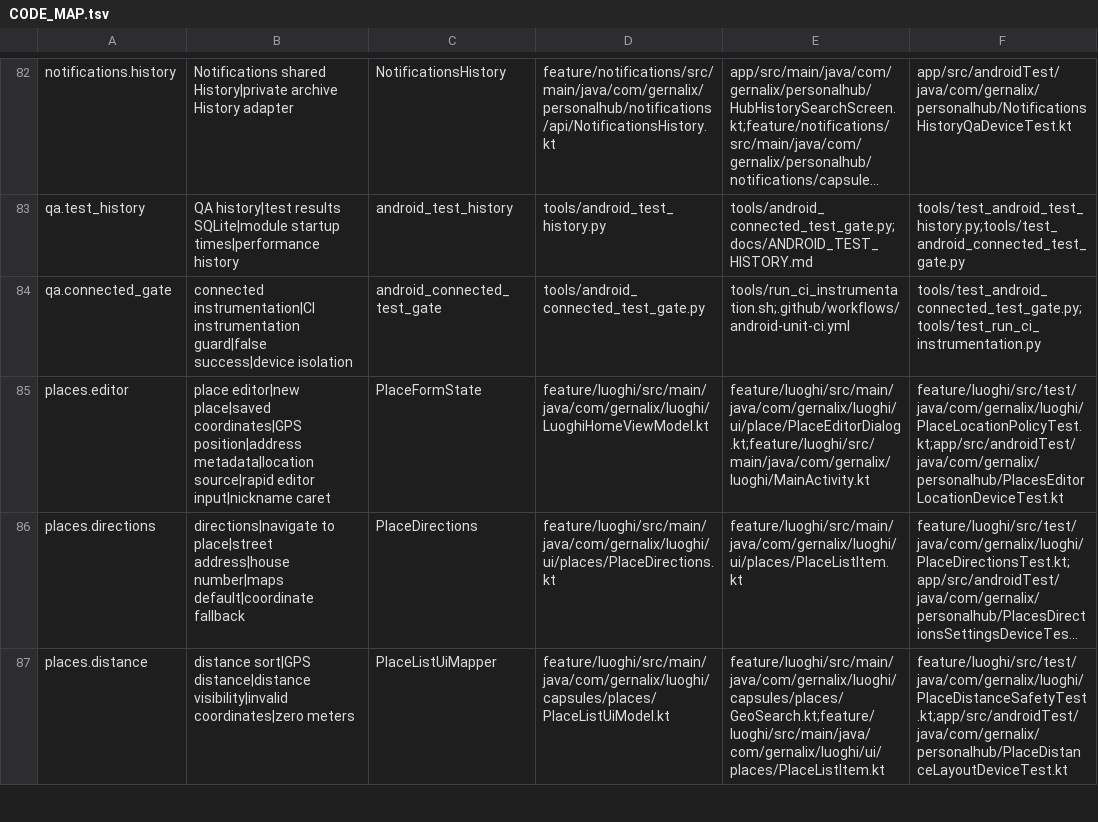
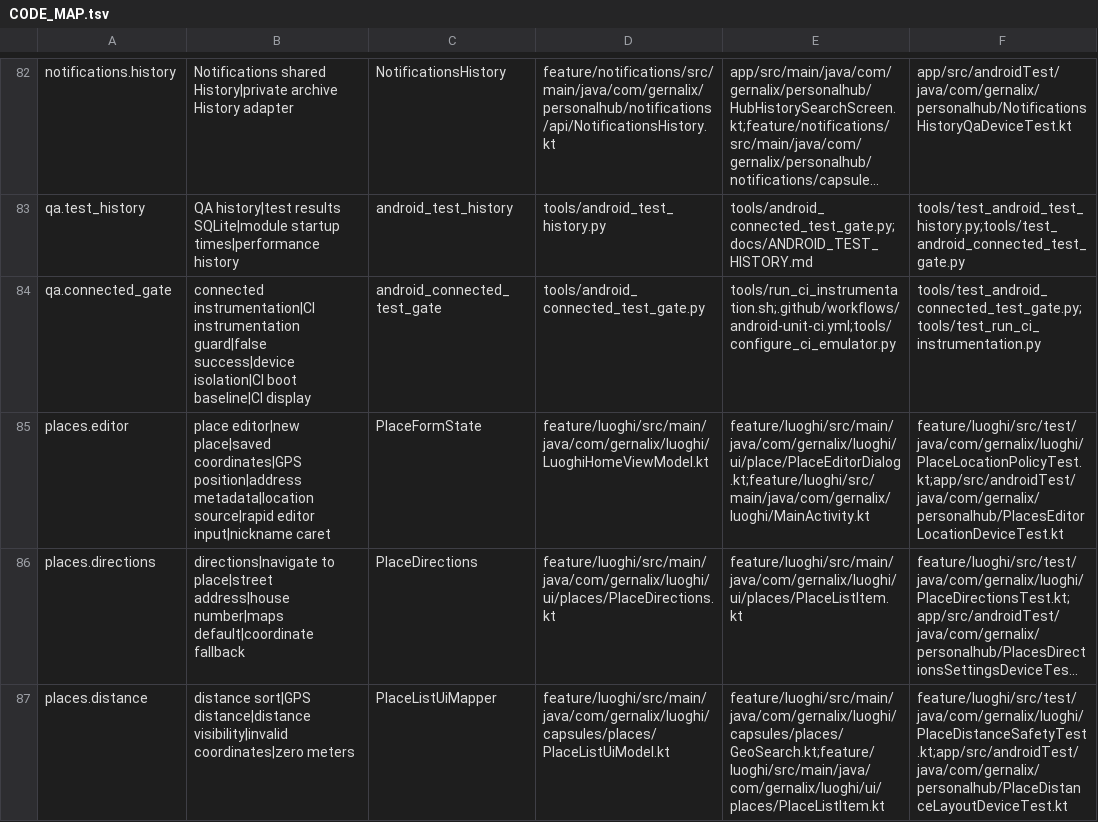
Before and after one commit to gernalix/PersonalHub, a TSV file: .codex/CODE_MAP.tsv, drawn as a sheet; only a part is shown, gaps mark what is left out; long unchanged cells end in …; the diff names each change by its address in the sheet, - before the commit and + after, or states it on an @@ line.

Commit message:
Apply CI display hook as one command and verify actual device configuration

```diff
--- a/.codex/CODE_MAP.tsv
+++ b/.codex/CODE_MAP.tsv
-B84: …guard|false success|device isolation
+B84: …guard|false success|device isolation|CI boot baseline|CI display
-E84: tools/run_ci_instrumentation.sh;.github/workflows/android-unit-ci.yml
+E84: tools/run_ci_instrumentation.sh;.github/workflows/android-unit-ci.yml;tools/configure_ci_emulator.py
```
Also changed, not shown: 5 other files.
